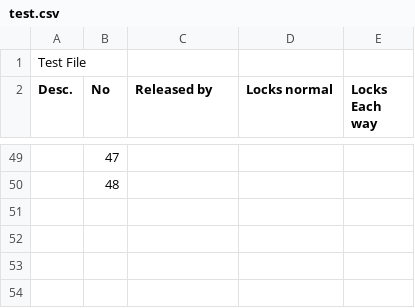
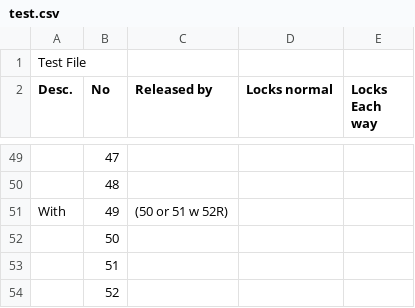
Before and after one commit to kphannan/OpenLCB, a CSV file: prototypes/CBUS-PIC/canace3/Interlock/test.csv, drawn as a sheet; only a part is shown, gaps mark what is left out.

```diff
--- a/prototypes/CBUS-PIC/canace3/Interlock/test.csv
+++ b/prototypes/CBUS-PIC/canace3/Interlock/test.csv
@@ -50 +50,5 @@
 ,"48","				","			",
+"With",49,"(50 or 51 w 52R)",,
+,50,,,
+,51,,,
+,52,,,
```
Also changed, not shown: 23 other files.
